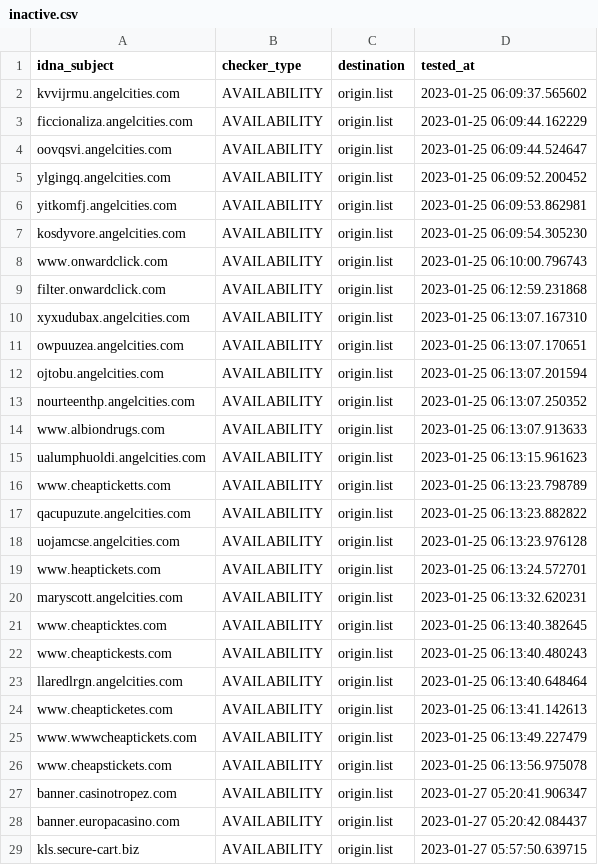
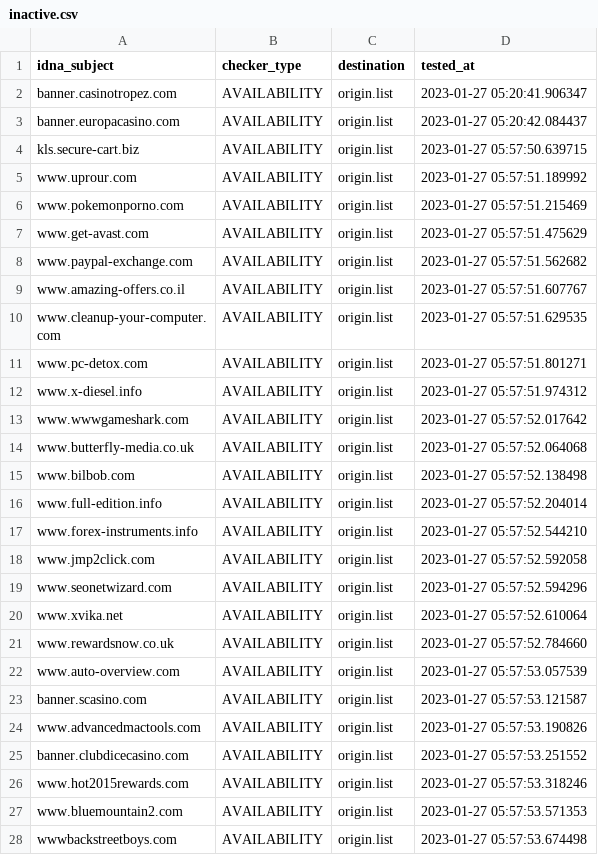
Before and after one commit to dead-hosts/add.Risk_git_FadeMind, a CSV file: .pyfunceble/inactive.csv, drawn as a sheet; only a part is shown; the shorter side is filled out with more unchanged rows; the diff covers the shown part only.

```diff
--- a/.pyfunceble/inactive.csv
+++ b/.pyfunceble/inactive.csv
@@ -1,27 +1,2 @@
 idna_subject,checker_type,destination,tested_at
-kvvijrmu.angelcities.com,AVAILABILITY,origin.list,2023-01-25 06:09:37.565602
-ficcionaliza.angelcities.com,AVAILABILITY,origin.list,2023-01-25 06:09:44.162229
-oovqsvi.angelcities.com,AVAILABILITY,origin.list,2023-01-25 06:09:44.524647
-ylgingq.angelcities.com,AVAILABILITY,origin.list,2023-01-25 06:09:52.200452
-yitkomfj.angelcities.com,AVAILABILITY,origin.list,2023-01-25 06:09:53.862981
-kosdyvore.angelcities.com,AVAILABILITY,origin.list,2023-01-25 06:09:54.305230
-www.onwardclick.com,AVAILABILITY,origin.list,2023-01-25 06:10:00.796743
-filter.onwardclick.com,AVAILABILITY,origin.list,2023-01-25 06:12:59.231868
-xyxudubax.angelcities.com,AVAILABILITY,origin.list,2023-01-25 06:13:07.167310
-owpuuzea.angelcities.com,AVAILABILITY,origin.list,2023-01-25 06:13:07.170651
-ojtobu.angelcities.com,AVAILABILITY,origin.list,2023-01-25 06:13:07.201594
-nourteenthp.angelcities.com,AVAILABILITY,origin.list,2023-01-25 06:13:07.250352
-www.albiondrugs.com,AVAILABILITY,origin.list,2023-01-25 06:13:07.913633
-ualumphuoldi.angelcities.com,AVAILABILITY,origin.list,2023-01-25 06:13:15.961623
-www.cheapticketts.com,AVAILABILITY,origin.list,2023-01-25 06:13:23.798789
-qacupuzute.angelcities.com,AVAILABILITY,origin.list,2023-01-25 06:13:23.882822
-uojamcse.angelcities.com,AVAILABILITY,origin.list,2023-01-25 06:13:23.976128
-www.heaptickets.com,AVAILABILITY,origin.list,2023-01-25 06:13:24.572701
-maryscott.angelcities.com,AVAILABILITY,origin.list,2023-01-25 06:13:32.620231
-www.cheapticktes.com,AVAILABILITY,origin.list,2023-01-25 06:13:40.382645
-www.cheaptickests.com,AVAILABILITY,origin.list,2023-01-25 06:13:40.480243
-llaredlrgn.angelcities.com,AVAILABILITY,origin.list,2023-01-25 06:13:40.648464
-www.cheapticketes.com,AVAILABILITY,origin.list,2023-01-25 06:13:41.142613
-www.wwwcheaptickets.com,AVAILABILITY,origin.list,2023-01-25 06:13:49.227479
-www.cheapstickets.com,AVAILABILITY,origin.list,2023-01-25 06:13:56.975078
 banner.casinotropez.com,AVAILABILITY,origin.list,2023-01-27 05:20:41.906347
```
Also changed, not shown: 25 added rows elsewhere in this file, 14 other files.
